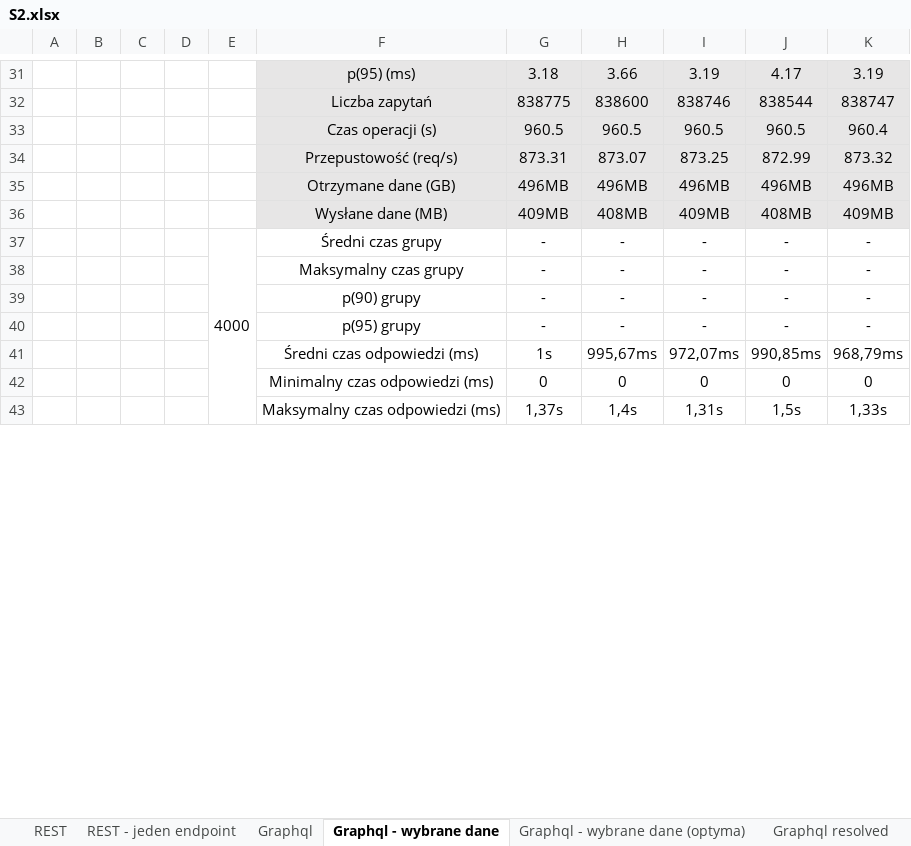
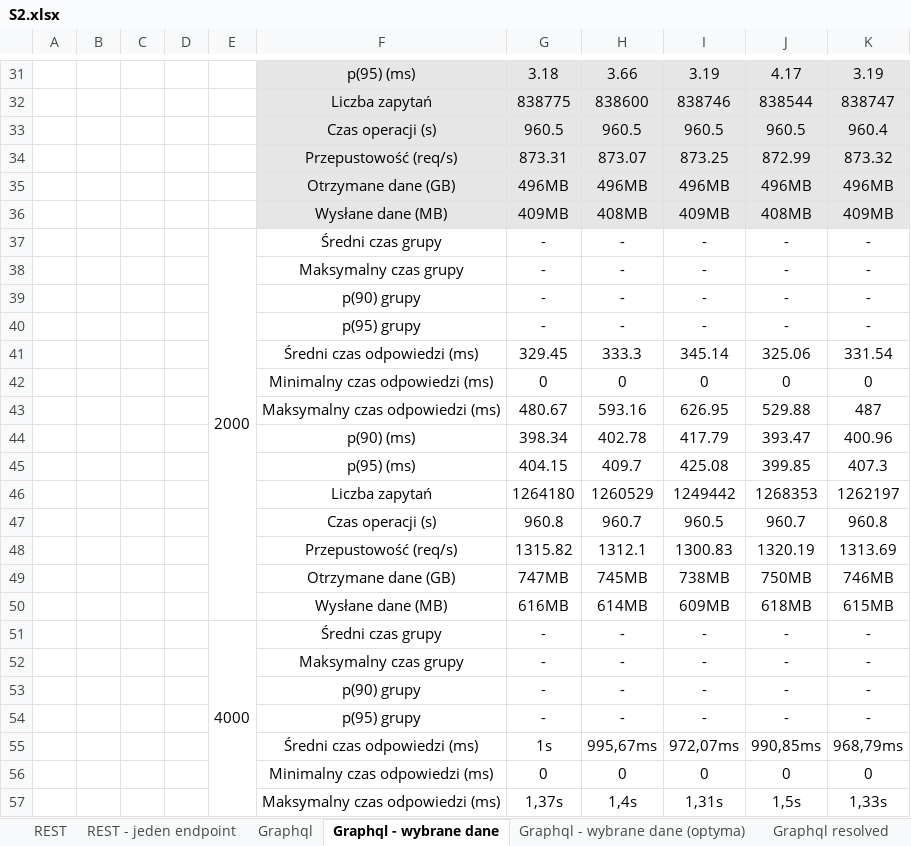
Before and after one commit to Kacper-Stepien/Magisterka, an Excel workbook: Wyniki 3/S2.xlsx, sheet Graphql - wybrane dane, drawn as a sheet; only a part is shown, gaps mark what is left out; values as stored, in another font and other column widths than the file's, no borders; charts and pictures not drawn; the diff names each change by its address in the sheet, - before the commit and + after, or states it on an @@ line.

```diff
--- a/Wyniki 3/S2.xlsx (sheet Graphql - wybrane dane)
+++ b/Wyniki 3/S2.xlsx (sheet Graphql - wybrane dane)
+row 37:  |  |  |  | 2000 | Średni czas grupy | - | - | - | - | -
+row 38:  |  |  |  |  | Maksymalny czas grupy | - | - | - | - | -
+row 39:  |  |  |  |  | p(90) grupy | - | - | - | - | -
+row 40:  |  |  |  |  | p(95) grupy | - | - | - | - | -
+row 41:  |  |  |  |  | Średni czas odpowiedzi (ms) | 329.45 | 333.3 | 345.14 | 325.06 | 331.54
+row 42:  |  |  |  |  | Minimalny czas odpowiedzi (ms) | 0 | 0 | 0 | 0 | 0
+row 43:  |  |  |  |  | Maksymalny czas odpowiedzi (ms) | 480.67 | 593.16 | 626.95 | 529.88 | 487
+row 44:  |  |  |  |  | p(90) (ms) | 398.34 | 402.78 | 417.79 | 393.47 | 400.96
+row 45:  |  |  |  |  | p(95) (ms) | 404.15 | 409.7 | 425.08 | 399.85 | 407.3
+row 46:  |  |  |  |  | Liczba zapytań | 1264180 | 1260529 | 1249442 | 1268353 | 1262197
+row 47:  |  |  |  |  | Czas operacji (s) | 960.8 | 960.7 | 960.5 | 960.7 | 960.8
+row 48:  |  |  |  |  | Przepustowość (req/s) | 1315.82 | 1312.1 | 1300.83 | 1320.19 | 1313.69
+row 49:  |  |  |  |  | Otrzymane dane (GB) | 747MB | 745MB | 738MB | 750MB | 746MB
+row 50:  |  |  |  |  | Wysłane dane (MB) | 616MB | 614MB | 609MB | 618MB | 615MB
```
Also changed, not shown: sheet Graphql resolved wybrane dane, sheet Graphql resolved, sheet Graphql, sheet Graphql - wybrane dane (optyma), Wyniki 3/Gotowe!/S3.xlsx, Wyniki 3/S3.xlsx, 12 other files.
